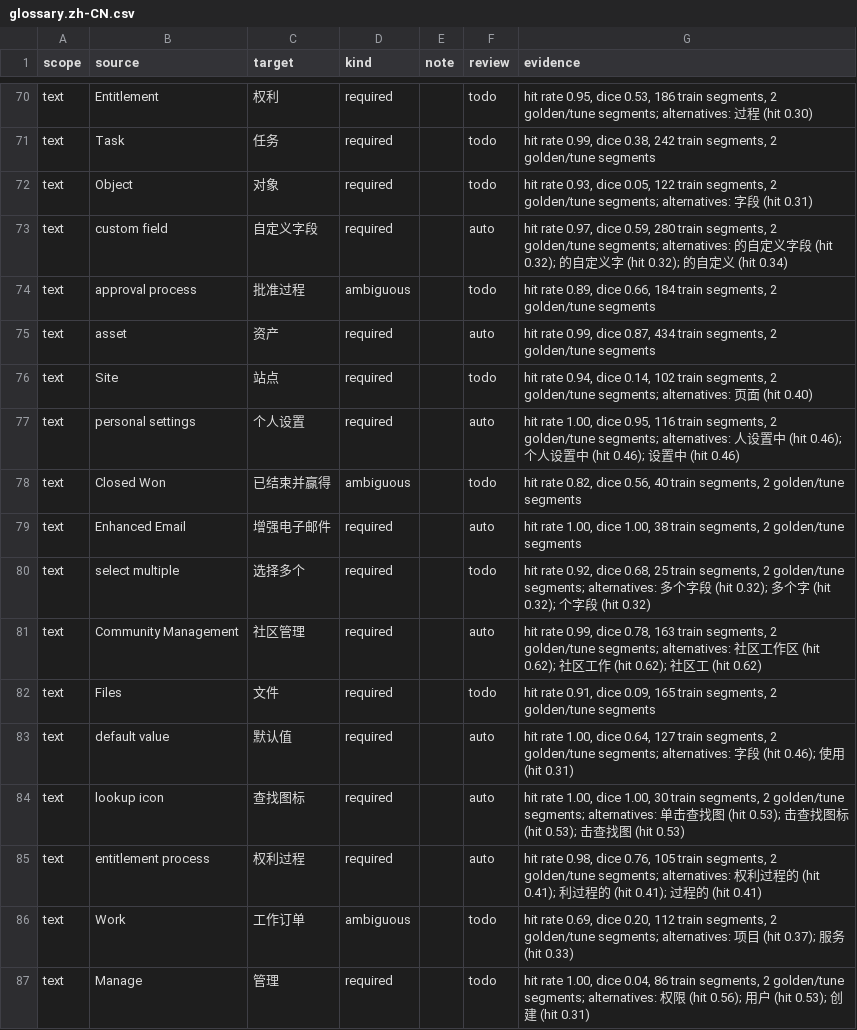
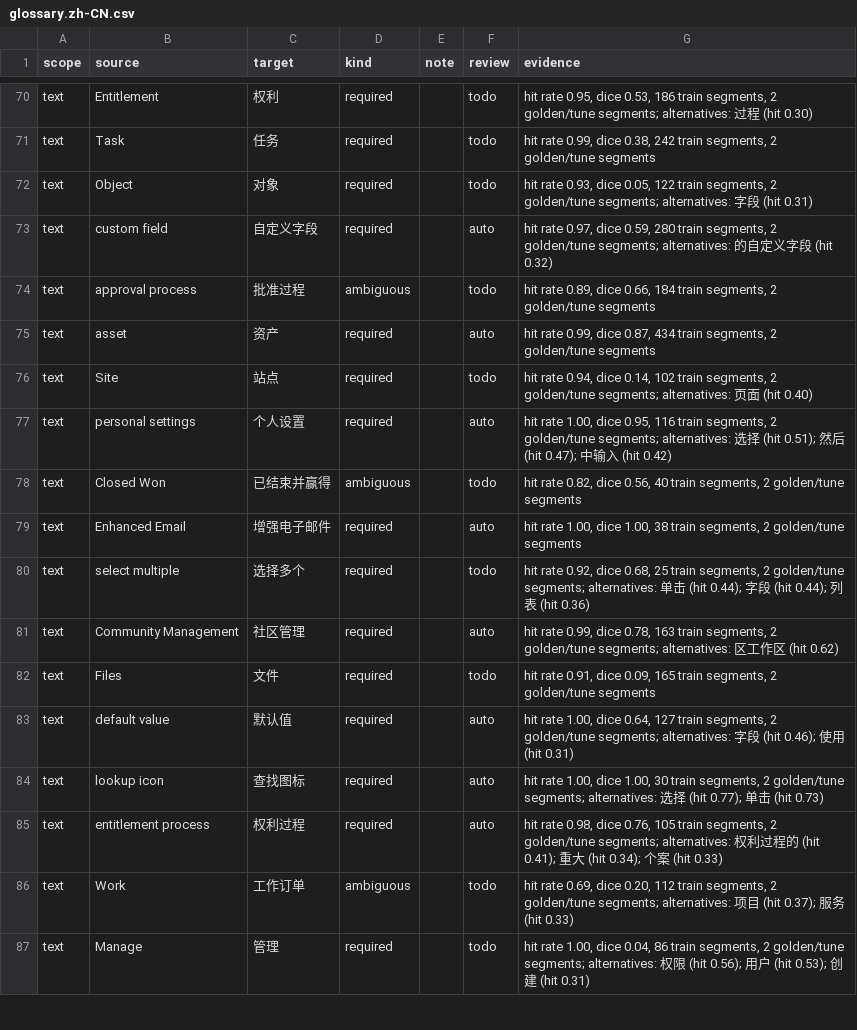
Before and after one commit to PurpleRatzzz/llm-localization-pipeline, a CSV file: context/glossary.zh-CN.csv, drawn as a sheet; only a part is shown, gaps mark what is left out; the diff covers the shown part only.

```diff
--- a/context/glossary.zh-CN.csv
+++ b/context/glossary.zh-CN.csv
@@ -72,3 +72,3 @@ text,Task,任务,required,,todo,"hit rate 0.99, dice 0.38, 242 train segments, 2
 text,Object,对象,required,,todo,"hit rate 0.93, dice 0.05, 122 train segments, 2 golden/tune segments; alternatives: 字段 (hit 0.31)"
-text,custom field,自定义字段,required,,auto,"hit rate 0.97, dice 0.59, 280 train segments, 2 golden/tune segments; alternatives: 的自定义字段 (hit 0.32); 的自定义字 (hit 0.32); 的自定义 (hit 0.34)"
+text,custom field,自定义字段,required,,auto,"hit rate 0.97, dice 0.59, 280 train segments, 2 golden/tune segments; alternatives: 的自定义字段 (hit 0.32)"
 text,approval process,批准过程,ambiguous,,todo,"hit rate 0.89, dice 0.66, 184 train segments, 2 golden/tune segments"
@@ -76,11 +76,11 @@ text,asset,资产,required,,auto,"hit rate 0.99, dice 0.87, 434 train segments,
 text,Site,站点,required,,todo,"hit rate 0.94, dice 0.14, 102 train segments, 2 golden/tune segments; alternatives: 页面 (hit 0.40)"
-text,personal settings,个人设置,required,,auto,"hit rate 1.00, dice 0.95, 116 train segments, 2 golden/tune segments; alternatives: 人设置中 (hit 0.46); 个人设置中 (hit 0.46); 设置中 (hit 0.46)"
+text,personal settings,个人设置,required,,auto,"hit rate 1.00, dice 0.95, 116 train segments, 2 golden/tune segments; alternatives: 选择 (hit 0.51); 然后 (hit 0.47); 中输入 (hit 0.42)"
 text,Closed Won,已结束并赢得,ambiguous,,todo,"hit rate 0.82, dice 0.56, 40 train segments, 2 golden/tune segments"
 text,Enhanced Email,增强电子邮件,required,,auto,"hit rate 1.00, dice 1.00, 38 train segments, 2 golden/tune segments"
-text,select multiple,选择多个,required,,todo,"hit rate 0.92, dice 0.68, 25 train segments, 2 golden/tune segments; alternatives: 多个字段 (hit 0.32); 多个字 (hit 0.32); 个字段 (hit 0.32)"
-text,Community Management,社区管理,required,,auto,"hit rate 0.99, dice 0.78, 163 train segments, 2 golden/tune segments; alternatives: 社区工作区 (hit 0.62); 社区工作 (hit 0.62); 社区工 (hit 0.62)"
+text,select multiple,选择多个,required,,todo,"hit rate 0.92, dice 0.68, 25 train segments, 2 golden/tune segments; alternatives: 单击 (hit 0.44); 字段 (hit 0.44); 列表 (hit 0.36)"
+text,Community Management,社区管理,required,,auto,"hit rate 0.99, dice 0.78, 163 train segments, 2 golden/tune segments; alternatives: 区工作区 (hit 0.62)"
 text,Files,文件,required,,todo,"hit rate 0.91, dice 0.09, 165 train segments, 2 golden/tune segments"
 text,default value,默认值,required,,auto,"hit rate 1.00, dice 0.64, 127 train segments, 2 golden/tune segments; alternatives: 字段 (hit 0.46); 使用 (hit 0.31)"
-text,lookup icon,查找图标,required,,auto,"hit rate 1.00, dice 1.00, 30 train segments, 2 golden/tune segments; alternatives: 单击查找图 (hit 0.53); 击查找图标 (hit 0.53); 击查找图 (hit 0.53)"
-text,entitlement process,权利过程,required,,auto,"hit rate 0.98, dice 0.76, 105 train segments, 2 golden/tune segments; alternatives: 权利过程的 (hit 0.41); 利过程的 (hit 0.41); 过程的 (hit 0.41)"
+text,lookup icon,查找图标,required,,auto,"hit rate 1.00, dice 1.00, 30 train segments, 2 golden/tune segments; alternatives: 选择 (hit 0.77); 单击 (hit 0.73)"
+text,entitlement process,权利过程,required,,auto,"hit rate 0.98, dice 0.76, 105 train segments, 2 golden/tune segments; alternatives: 权利过程的 (hit 0.41); 重大 (hit 0.34); 个案 (hit 0.33)"
 text,Work,工作订单,ambiguous,,todo,"hit rate 0.69, dice 0.20, 112 train segments, 2 golden/tune segments; alternatives: 项目 (hit 0.37); 服务 (hit 0.33)"
```
Also changed, not shown: 25 edited cells elsewhere in this file.
